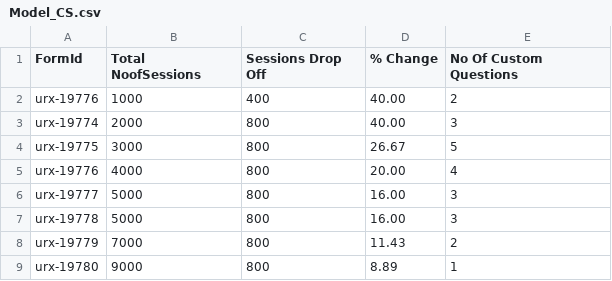
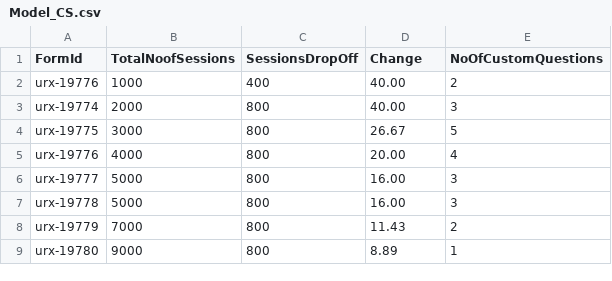
Before and after one commit to siddhsuk/firstrepo, a CSV file: Model_CS.csv, drawn as a sheet.

Commit message:
Update Model_CS.csv

```diff
--- a/Model_CS.csv
+++ b/Model_CS.csv
@@ -1,2 +1,2 @@
-FormId,Total NoofSessions,Sessions Drop Off,% Change,No Of Custom Questions
+FormId,TotalNoofSessions,SessionsDropOff,Change,NoOfCustomQuestions
 urx-19776,1000,400,40.00,2
```
